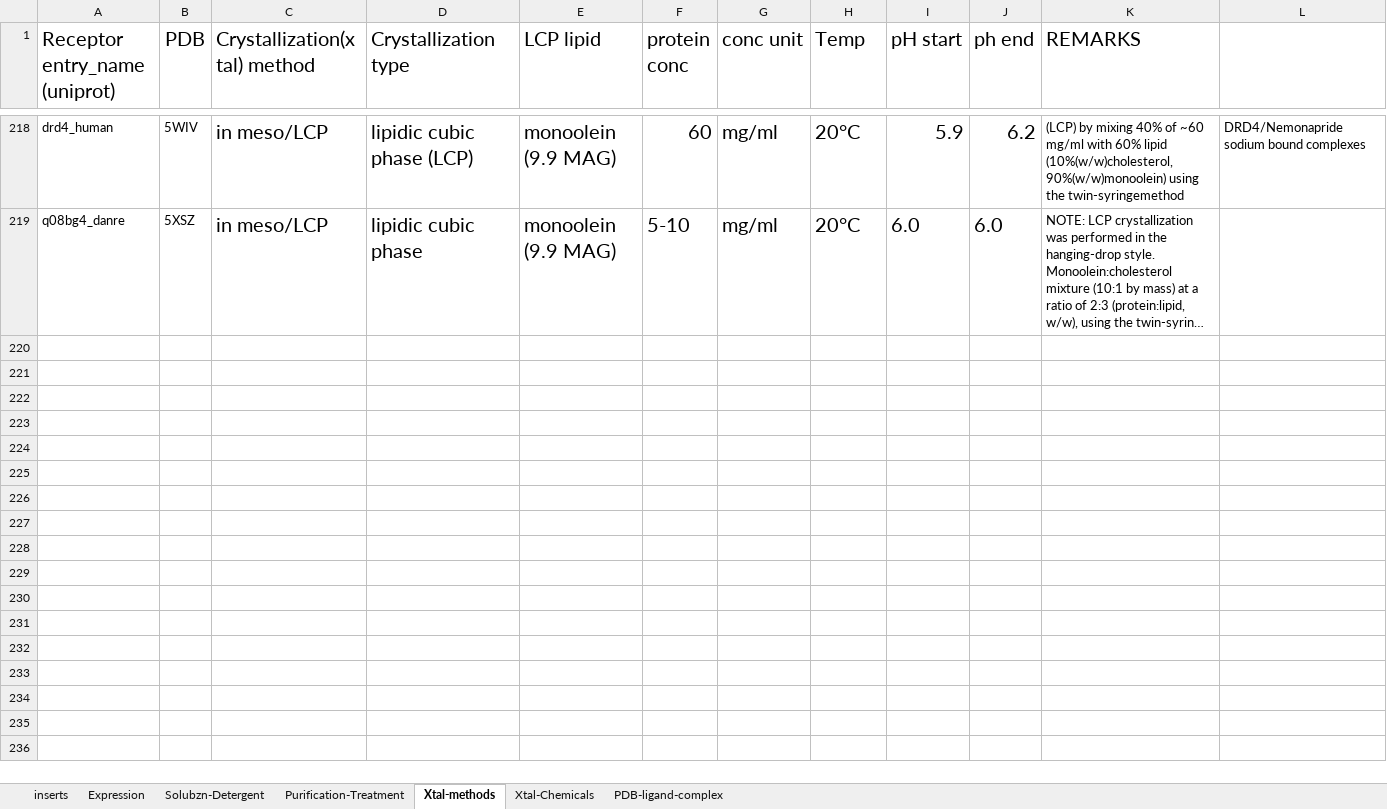
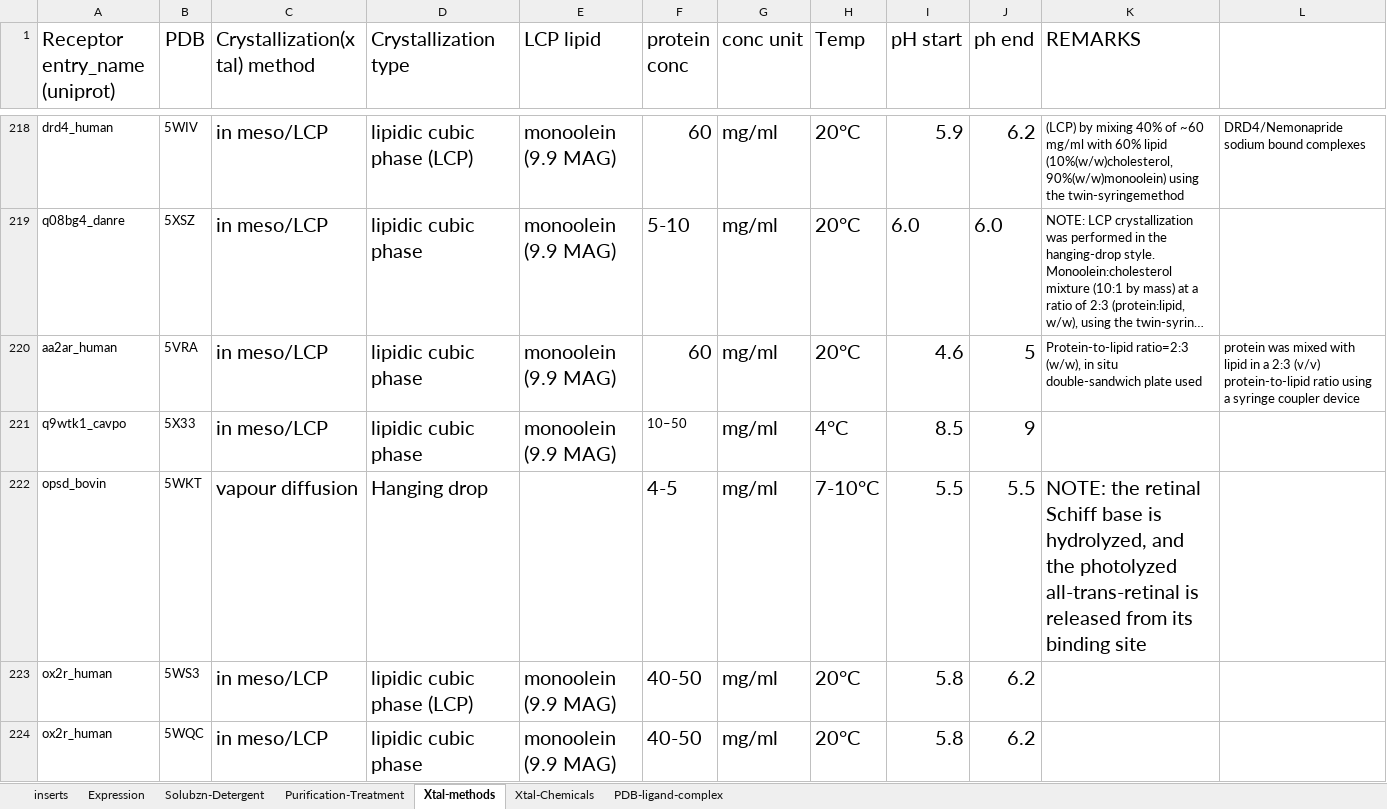
Before and after one commit to protwis/gpcrdb_data, an Excel workbook: structure_data/construct_data/construct_annotations.xlsx, sheet Xtal-methods, drawn as a sheet; only a part is shown, gaps mark what is left out; long unchanged cells end in …; values as stored, in another font and other column widths than the file's, no borders; ↵ is a line break in a cell; the diff names each change by its address in the sheet, - before the commit and + after, or states it on an @@ line.

```diff
--- a/structure_data/construct_data/construct_annotations.xlsx (sheet Xtal-methods)
+++ b/structure_data/construct_data/construct_annotations.xlsx (sheet Xtal-methods)
+row 220: aa2ar_human | 5VRA | in meso/LCP | lipidic cubic phase | monoolein (9.9 MAG) | 60 | mg/ml | 20°C | 4.6 | 5 | Protein-to-lipid ratio=2:3 (w/w), in situ double-sandwich plate used | protein was mixed with lipid in a 2:3 (v/v) protein-to-lipid ratio using a syringe coupler device
+row 221: q9wtk1_cavpo | 5X33 | in meso/LCP | lipidic cubic phase | monoolein (9.9 MAG) | 10–50 | mg/ml | 4°C | 8.5 | 9
+row 222: opsd_bovin | 5WKT | vapour diffusion | Hanging drop |  | 4-5 | mg/ml | 7-10°C | 5.5 | 5.5 | NOTE: the retinal Schiff base is ↵ hydrolyzed, and the photolyzed all-trans-retinal is released from its binding site
+row 223: ox2r_human | 5WS3 | in meso/LCP | lipidic cubic phase (LCP) | monoolein (9.9 MAG) | 40-50 | mg/ml | 20°C | 5.8 | 6.2
+row 224: ox2r_human | 5WQC | in meso/LCP | lipidic cubic phase | monoolein (9.9 MAG) | 40-50 | mg/ml | 20°C | 5.8 | 6.2
```
Also changed, not shown: sheet Xtal-Chemicals, sheet inserts, sheet Solubzn-Detergent, sheet Purification-Treatment, sheet PDB-ligand-complex, sheet Expression.
